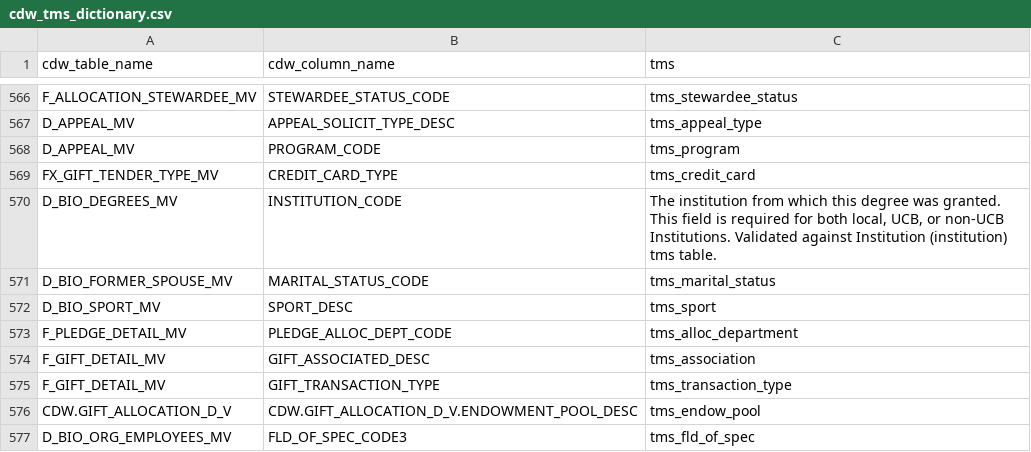
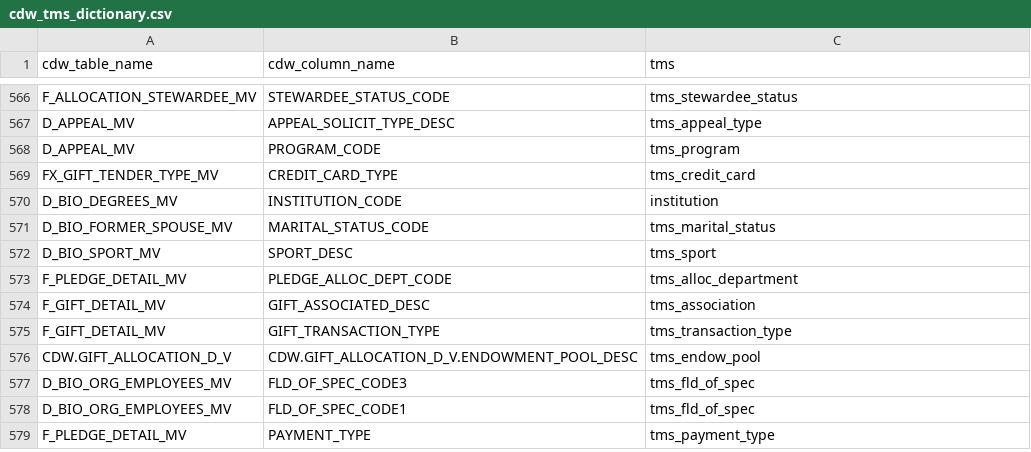
Before and after one commit to kdecker-berkeley/discoveryengine, a CSV file: inst/extdata/cdw_tms_dictionary.csv, drawn as a sheet; only a part is shown, gaps mark what is left out; the shorter side is filled out with more unchanged rows.

```diff
--- a/inst/extdata/cdw_tms_dictionary.csv
+++ b/inst/extdata/cdw_tms_dictionary.csv
@@ -570,3 +570,3 @@ FX_GIFT_TENDER_TYPE_MV,CREDIT_CARD_TYPE,"tms_credit_card
 "
-D_BIO_DEGREES_MV,INSTITUTION_CODE,"The institution from which this degree was granted. This field is required for both local, UCB, or non-UCB Institutions. Validated against Institution (institution) tms table."
+D_BIO_DEGREES_MV,INSTITUTION_CODE,institution
 D_BIO_FORMER_SPOUSE_MV,MARITAL_STATUS_CODE,tms_marital_status
```
Also changed, not shown: inst/extdata/widget_finder.csv, 3 other files.
